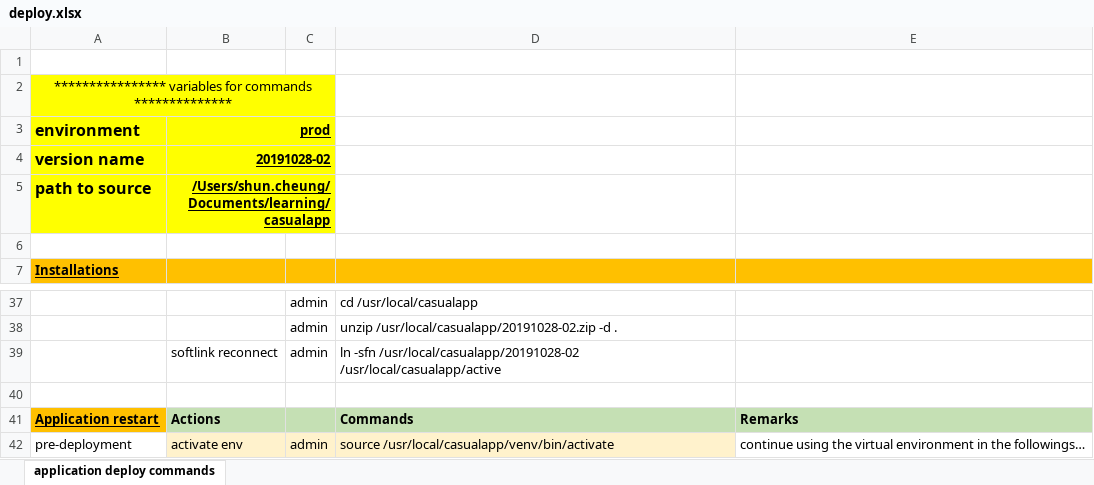
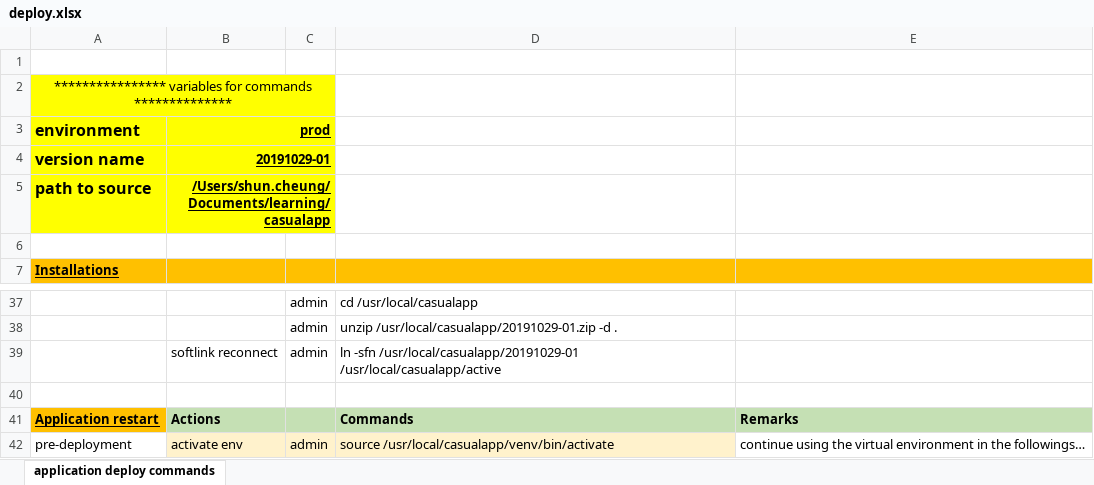
Before and after one commit to shunkongcheung/crestedmyna, an Excel workbook: deploy.xlsx, sheet application deploy commands, drawn as a sheet; only a part is shown, gaps mark what is left out; values as stored, in another font and other column widths than the file's, no borders; the diff covers the shown part only; the diff names each change by its address in the sheet, - before the commit and + after, or states it on an @@ line.

Commit message:
deploy: 20191029-01

```diff
--- a/deploy.xlsx (sheet application deploy commands)
+++ b/deploy.xlsx (sheet application deploy commands)
-B4 (prod): 20191028-02
+B4 (prod): 20191029-01
-D38: unzip /usr/local/casualapp/20191028-02.zip -d .
+D38: unzip /usr/local/casualapp/20191029-01.zip -d .
-D39: ln -sfn /usr/local/casualapp/20191028-02 /usr/local/casualapp/active
+D39: ln -sfn /usr/local/casualapp/20191029-01 /usr/local/casualapp/active
```
Also changed, not shown: 10 edited cells elsewhere in this sheet.
